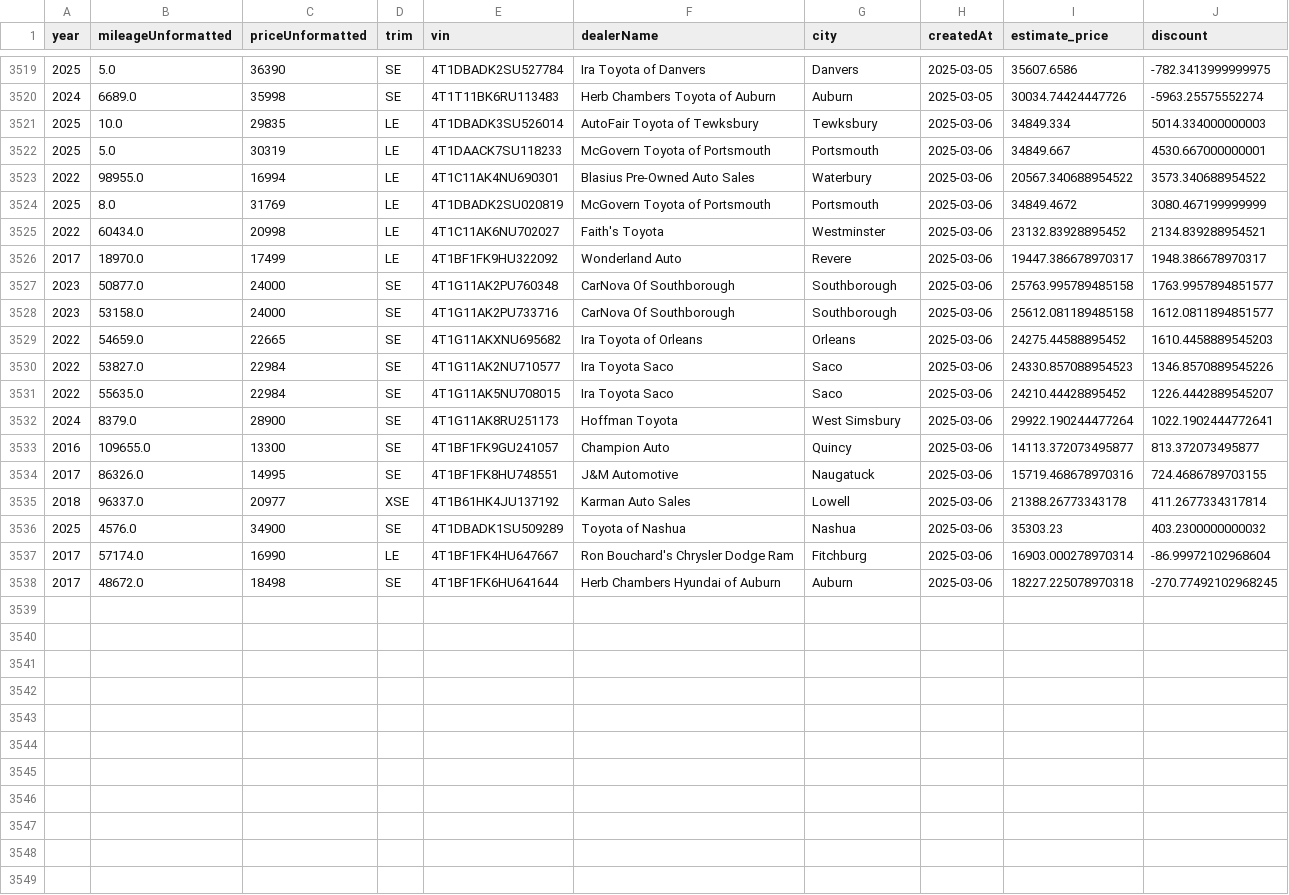
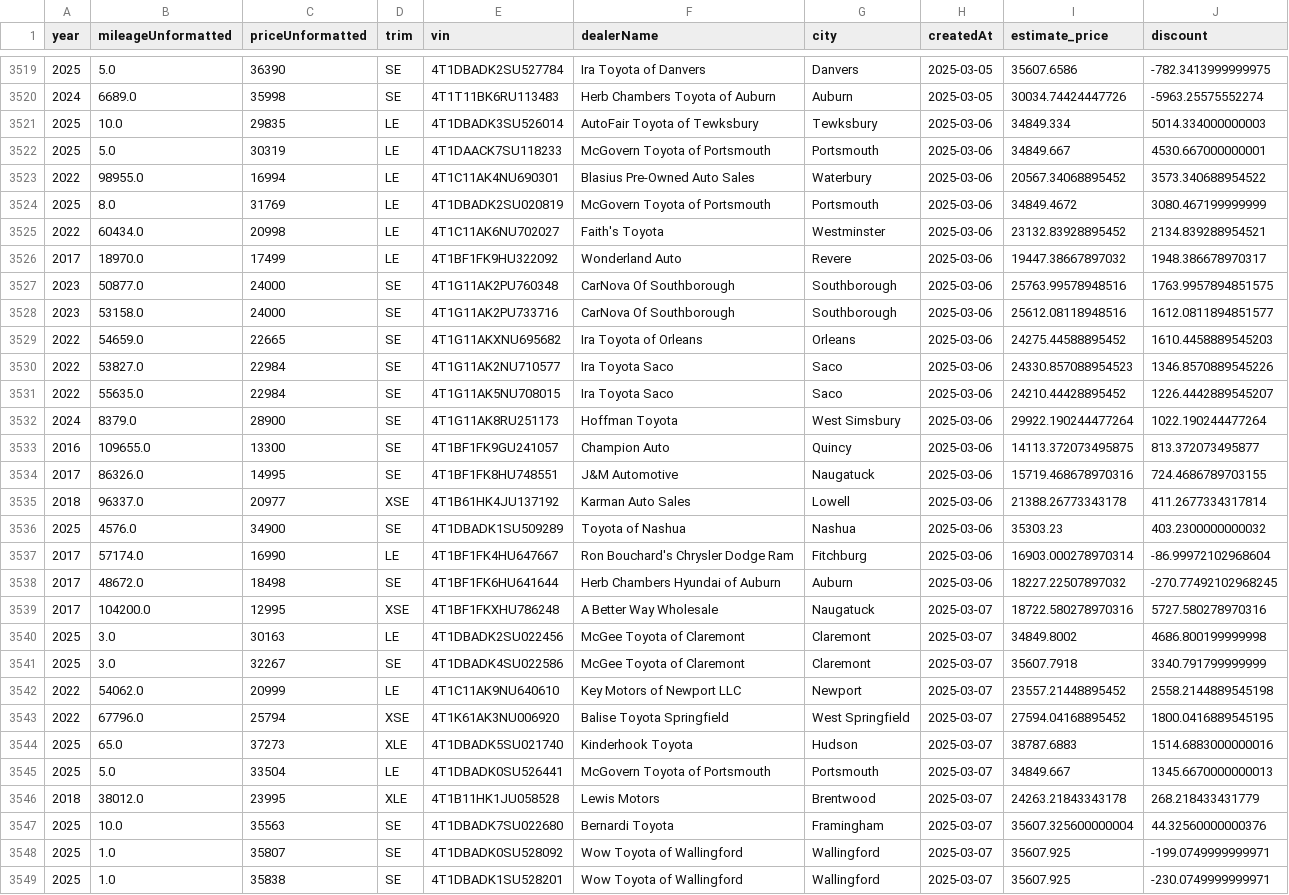
Before and after one commit to MMel099/UsedCarPricer, a CSV file: data/master_data.csv, drawn as a sheet; only a part is shown, gaps mark what is left out; the diff covers the shown part only.

Commit message:
Automatic daily car data

```diff
--- a/data/master_data.csv
+++ b/data/master_data.csv
@@ -3522,8 +3522,8 @@ year,mileageUnformatted,priceUnformatted,trim,vin,dealerName,city,createdAt,esti
 2025,5.0,30319,LE,4T1DAACK7SU118233,McGovern Toyota of Portsmouth,Portsmouth,2025-03-06,34849.667,4530.667000000001
-2022,98955.0,16994,LE,4T1C11AK4NU690301,Blasius Pre-Owned Auto Sales,Waterbury,2025-03-06,20567.340688954522,3573.340688954522
+2022,98955.0,16994,LE,4T1C11AK4NU690301,Blasius Pre-Owned Auto Sales,Waterbury,2025-03-06,20567.34068895452,3573.340688954522
 2025,8.0,31769,LE,4T1DBADK2SU020819,McGovern Toyota of Portsmouth,Portsmouth,2025-03-06,34849.4672,3080.467199999999
 2022,60434.0,20998,LE,4T1C11AK6NU702027,Faith's Toyota,Westminster,2025-03-06,23132.83928895452,2134.839288954521
-2017,18970.0,17499,LE,4T1BF1FK9HU322092,Wonderland Auto,Revere,2025-03-06,19447.386678970317,1948.386678970317
-2023,50877.0,24000,SE,4T1G11AK2PU760348,CarNova Of Southborough,Southborough,2025-03-06,25763.995789485158,1763.9957894851577
-2023,53158.0,24000,SE,4T1G11AK2PU733716,CarNova Of Southborough,Southborough,2025-03-06,25612.081189485158,1612.0811894851577
+2017,18970.0,17499,LE,4T1BF1FK9HU322092,Wonderland Auto,Revere,2025-03-06,19447.38667897032,1948.386678970317
+2023,50877.0,24000,SE,4T1G11AK2PU760348,CarNova Of Southborough,Southborough,2025-03-06,25763.99578948516,1763.9957894851575
+2023,53158.0,24000,SE,4T1G11AK2PU733716,CarNova Of Southborough,Southborough,2025-03-06,25612.08118948516,1612.0811894851577
 2022,54659.0,22665,SE,4T1G11AKXNU695682,Ira Toyota of Orleans,Orleans,2025-03-06,24275.44588895452,1610.4458889545203
@@ -3531,4 +3531,4 @@ year,mileageUnformatted,priceUnformatted,trim,vin,dealerName,city,createdAt,esti
 2022,55635.0,22984,SE,4T1G11AK5NU708015,Ira Toyota Saco,Saco,2025-03-06,24210.44428895452,1226.4442889545207
-2024,8379.0,28900,SE,4T1G11AK8RU251173,Hoffman Toyota,West Simsbury,2025-03-06,29922.190244477264,1022.1902444772641
-2016,109655.0,13300,SE,4T1BF1FK9GU241057,Champion Auto,Quincy,2025-03-06,14113.372073495877,813.372073495877
+2024,8379.0,28900,SE,4T1G11AK8RU251173,Hoffman Toyota,West Simsbury,2025-03-06,29922.190244477264,1022.190244477264
+2016,109655.0,13300,SE,4T1BF1FK9GU241057,Champion Auto,Quincy,2025-03-06,14113.372073495875,813.372073495877
 2017,86326.0,14995,SE,4T1BF1FK8HU748551,J&M Automotive,Naugatuck,2025-03-06,15719.468678970316,724.4686789703155
@@ -3537,2 +3537,13 @@ year,mileageUnformatted,priceUnformatted,trim,vin,dealerName,city,createdAt,esti
 2017,57174.0,16990,LE,4T1BF1FK4HU647667,Ron Bouchard's Chrysler Dodge Ram,Fitchburg,2025-03-06,16903.000278970314,-86.99972102968604
-2017,48672.0,18498,SE,4T1BF1FK6HU641644,Herb Chambers Hyundai of Auburn,Auburn,2025-03-06,18227.225078970318,-270.77492102968245
+2017,48672.0,18498,SE,4T1BF1FK6HU641644,Herb Chambers Hyundai of Auburn,Auburn,2025-03-06,18227.22507897032,-270.77492102968245
+2017,104200.0,12995,XSE,4T1BF1FKXHU786248,A Better Way Wholesale,Naugatuck,2025-03-07,18722.580278970316,5727.580278970316
+2025,3.0,30163,LE,4T1DBADK2SU022456,McGee Toyota of Claremont,Claremont,2025-03-07,34849.8002,4686.800199999998
+2025,3.0,32267,SE,4T1DBADK4SU022586,McGee Toyota of Claremont,Claremont,2025-03-07,35607.7918,3340.791799999999
+2022,54062.0,20999,LE,4T1C11AK9NU640610,Key Motors of Newport LLC,Newport,2025-03-07,23557.21448895452,2558.2144889545198
+2022,67796.0,25794,XSE,4T1K61AK3NU006920,Balise Toyota Springfield,West Springfield,2025-03-07,27594.04168895452,1800.0416889545195
+2025,65.0,37273,XLE,4T1DBADK5SU021740,Kinderhook Toyota,Hudson,2025-03-07,38787.6883,1514.6883000000016
+2025,5.0,33504,LE,4T1DBADK0SU526441,McGovern Toyota of Portsmouth,Portsmouth,2025-03-07,34849.667,1345.6670000000013
+2018,38012.0,23995,XLE,4T1B11HK1JU058528,Lewis Motors,Brentwood,2025-03-07,24263.21843343178,268.218433431779
+2025,10.0,35563,SE,4T1DBADK7SU022680,Bernardi Toyota,Framingham,2025-03-07,35607.325600000004,44.32560000000376
+2025,1.0,35807,SE,4T1DBADK0SU528092,Wow Toyota of Wallingford,Wallingford,2025-03-07,35607.925,-199.0749999999971
+2025,1.0,35838,SE,4T1DBADK1SU528201,Wow Toyota of Wallingford,Wallingford,2025-03-07,35607.925,-230.0749999999971
```
Also changed, not shown: 7 added rows and 1 edited cell elsewhere in this file, data/daily_stats.csv, data/newest_data.csv, 3 other files.
